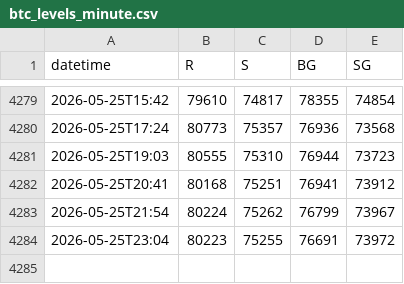
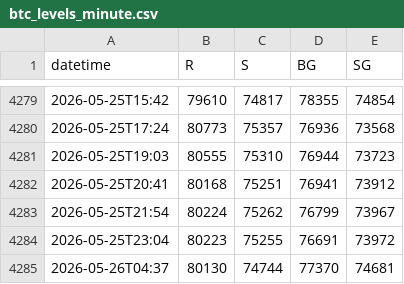
Before and after one commit to mabkkhome-lgtm/deribit-options-data, a CSV file: data/btc_levels_minute.csv, drawn as a sheet; only a part is shown, gaps mark what is left out.

```diff
--- a/data/btc_levels_minute.csv
+++ b/data/btc_levels_minute.csv
@@ -4284 +4284,2 @@ datetime,R,S,BG,SG
 2026-05-25T23:04,80223,75255,76691,73972
+2026-05-26T04:37,80130,74744,77370,74681
```
